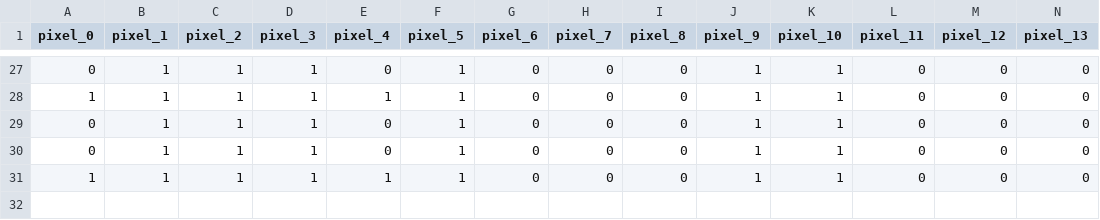
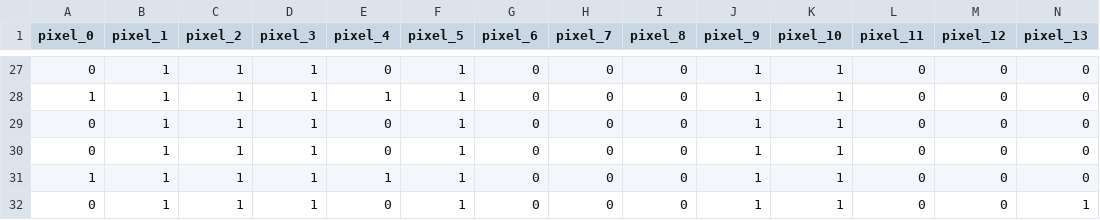
Before and after one commit to maui3831/ocr, a CSV file: data/more_digits_data.csv, drawn as a sheet; only a part is shown, gaps mark what is left out; rows hold the shown columns only; the diff names each change by its address in the sheet, - before the commit and + after, or states it on an @@ line.

```diff
--- a/data/more_digits_data.csv
+++ b/data/more_digits_data.csv
+row 32: 0 | 1 | 1 | 1 | 0 | 1 | 0 | 0 | 0 | 1 | 1 | 0 | 0 | 1
```
Also changed, not shown: 5 other files.
